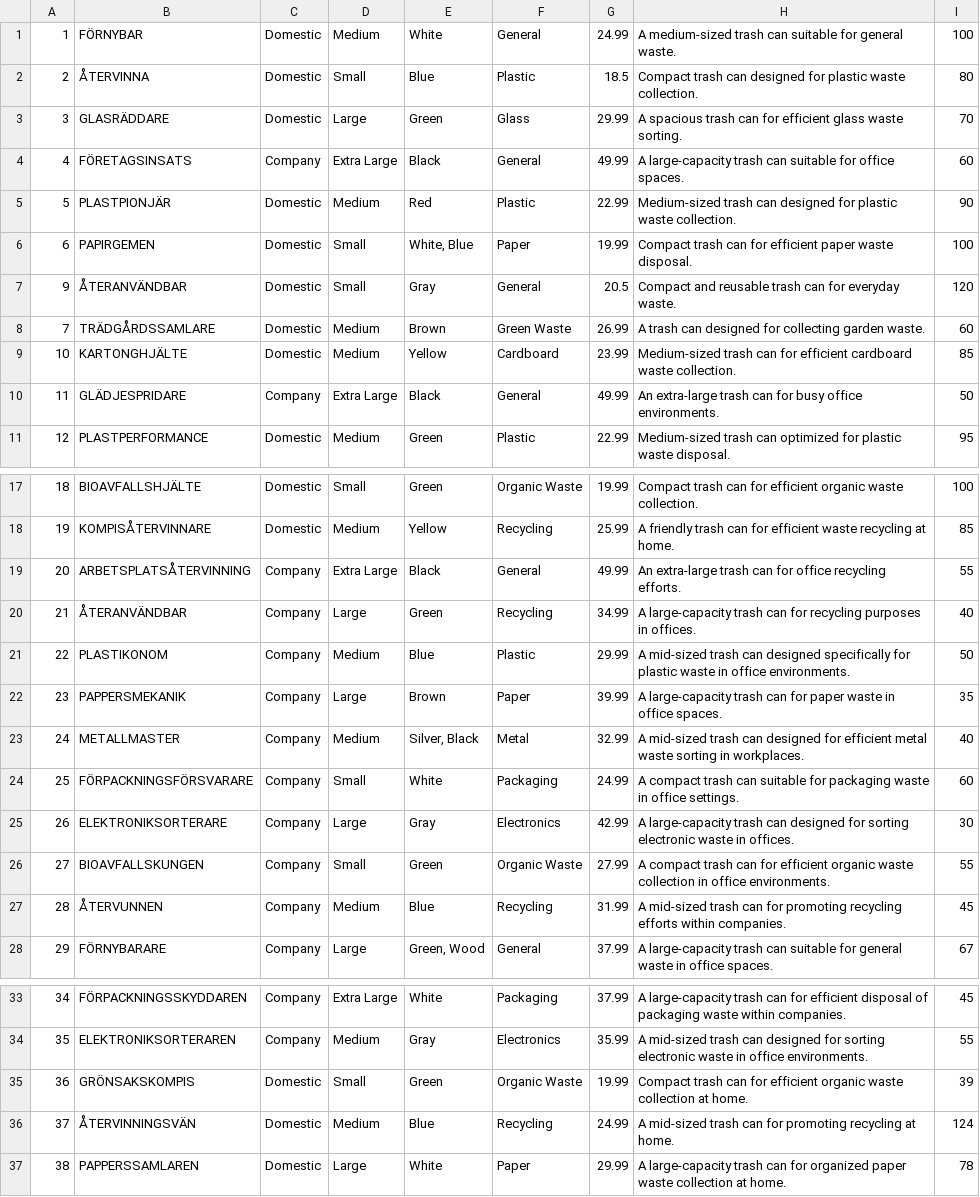
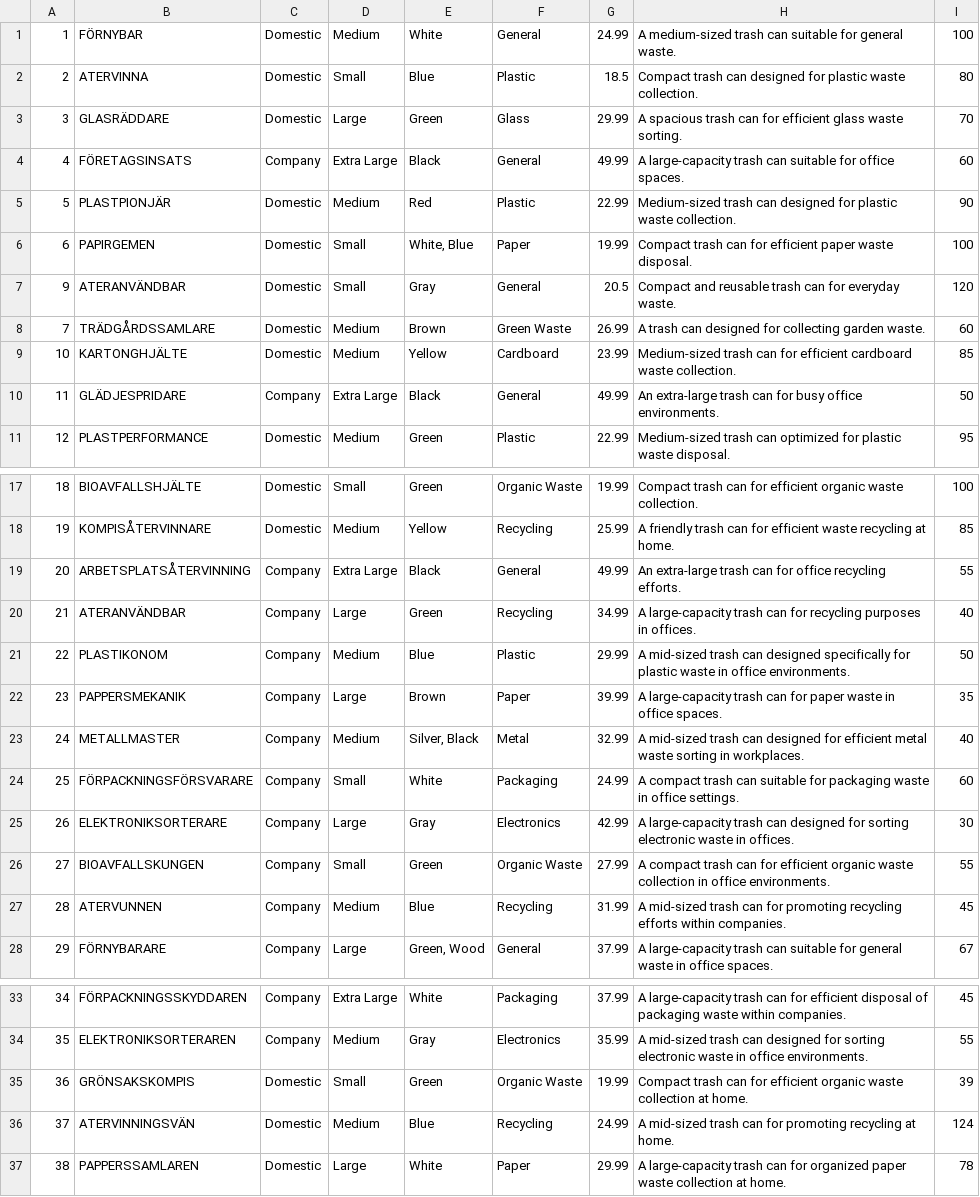
Before and after one commit to Dxvy/TOMATIS-PERROT--NASI-MARTHELY-ymmersionb3, a CSV file: products.csv, drawn as a sheet; only a part is shown, gaps mark what is left out; the diff names each change by its address in the sheet, - before the commit and + after, or states it on an @@ line.

```diff
--- a/products.csv
+++ b/products.csv
-B2: ÅTERVINNA
+B2: ATERVINNA
-B7: ÅTERANVÄNDBAR
+B7: ATERANVÄNDBAR
-B20: ÅTERANVÄNDBAR
+B20: ATERANVÄNDBAR
-B27: ÅTERVUNNEN
+B27: ATERVUNNEN
-B36: ÅTERVINNINGSVÄN
+B36: ATERVINNINGSVÄN
```
